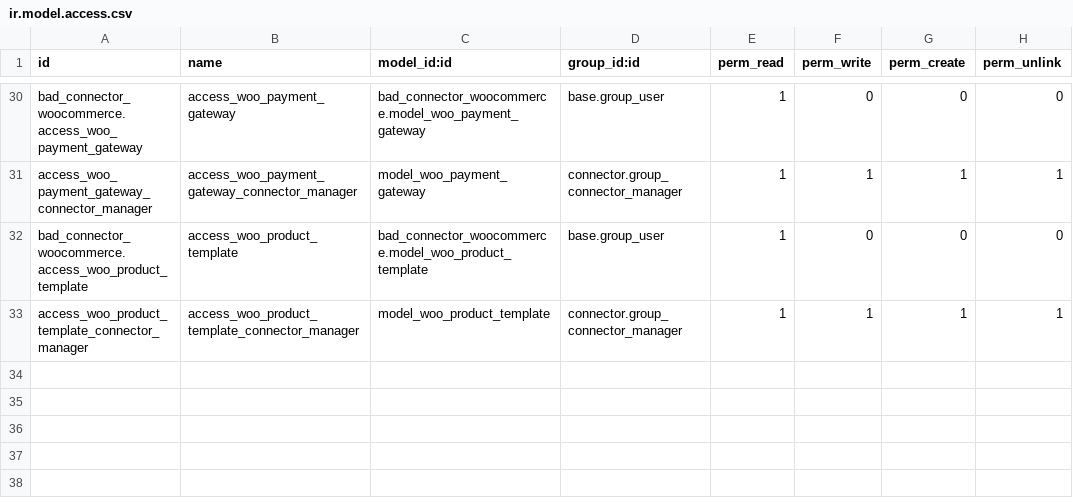
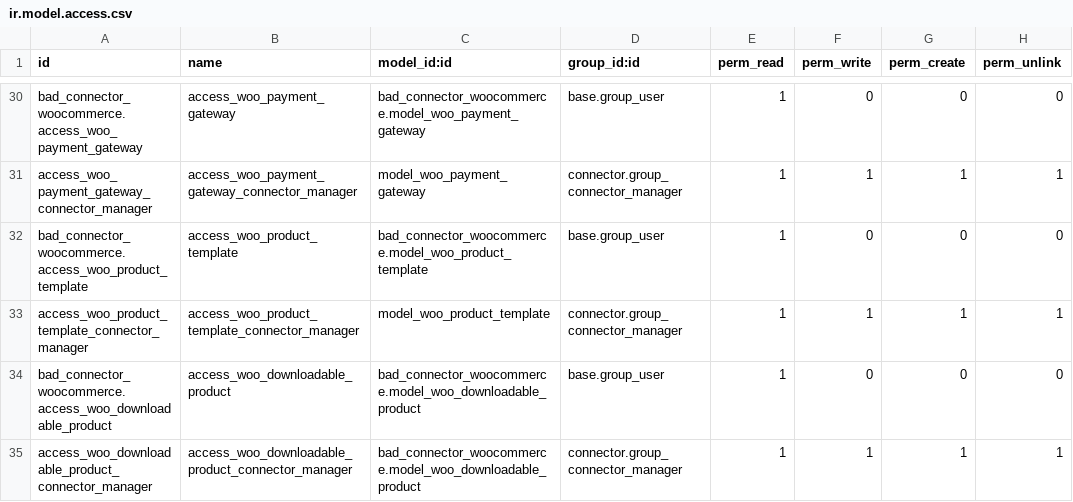
Before and after one commit to BizzAppDev-Systems/connector-woocommerce, a CSV file: bad_connector_woocommerce/security/ir.model.access.csv, drawn as a sheet; only a part is shown, gaps mark what is left out.

Commit message:
[T7224]connector-woocommerce:downloadable product functionality added

```diff
--- a/bad_connector_woocommerce/security/ir.model.access.csv
+++ b/bad_connector_woocommerce/security/ir.model.access.csv
@@ -33 +33,3 @@ bad_connector_woocommerce.access_woo_product_template,access_woo_product_templat
 access_woo_product_template_connector_manager,access_woo_product_template_connector_manager,model_woo_product_template,connector.group_connector_manager,1,1,1,1
+bad_connector_woocommerce.access_woo_downloadable_product,access_woo_downloadable_product,bad_connector_woocommerce.model_woo_downloadable_product,base.group_user,1,0,0,0
+access_woo_downloadable_product_connector_manager,access_woo_downloadable_product_connector_manager,bad_connector_woocommerce.model_woo_downloadable_product,connector.group_connector_manager,1,1,1,1
```
Also changed, not shown: 16 other files.
